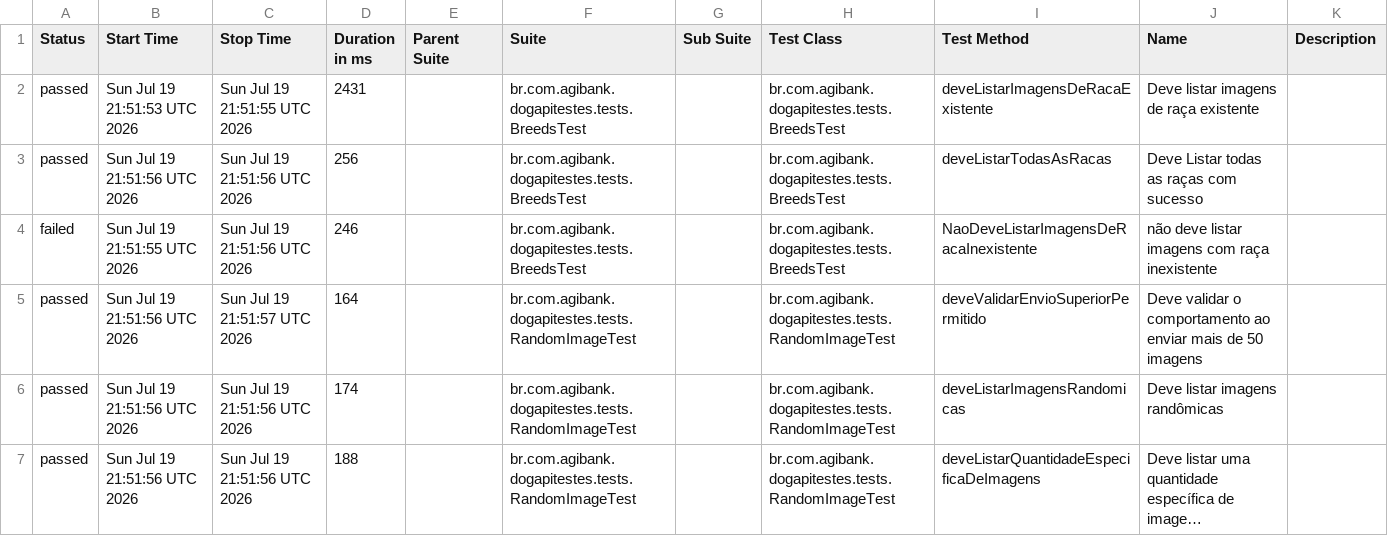
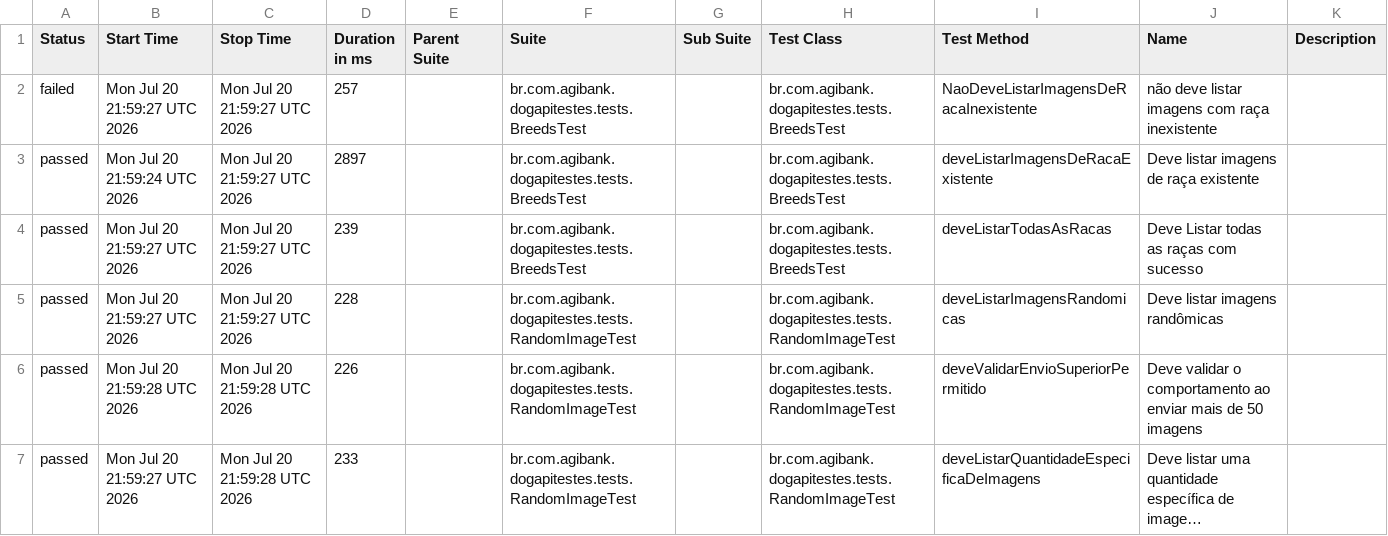
Before and after one commit to JosinaldoGJunior/desafio-tecnico-agibank, a CSV file: data/suites.csv, drawn as a sheet; long unchanged cells end in …; removed rows and columns are numbered as before the commit, all else as after; the diff names each change by its address in the sheet, - before the commit and + after, or states it on an @@ line.

```diff
--- a/data/suites.csv
+++ b/data/suites.csv
+row 2: failed | Mon Jul 20 21:59:27 UTC 2026 | Mon Jul 20 21:59:27 UTC 2026 | 257 |  | br.com.agibank.dogapitestes.tests.BreedsTest |  | br.com.agibank.dogapitestes.tests.BreedsTest | NaoDeveListarImagensDeRacaInexistente | não deve listar imagens com raça inexistente
-B3 (Start Time): Sun Jul 19 21:51:53 UTC 2026
+B3 (Start Time): Mon Jul 20 21:59:24 UTC 2026
-C3 (Stop Time): Sun Jul 19 21:51:55 UTC 2026
+C3 (Stop Time): Mon Jul 20 21:59:27 UTC 2026
-D3 (Duration in ms): 2431
+D3 (Duration in ms): 2897
-B4 (Start Time): Sun Jul 19 21:51:56 UTC 2026
+B4 (Start Time): Mon Jul 20 21:59:27 UTC 2026
-C4 (Stop Time): Sun Jul 19 21:51:56 UTC 2026
+C4 (Stop Time): Mon Jul 20 21:59:27 UTC 2026
-D4 (Duration in ms): 256
+D4 (Duration in ms): 239
-row 4: failed | Sun Jul 19 21:51:55 UTC 2026 | Sun Jul 19 21:51:56 UTC 2026 | 246 |  | br.com.agibank.dogapitestes.tests.BreedsTest |  | br.com.agibank.dogapitestes.tests.BreedsTest | NaoDeveListarImagensDeRacaInexistente | não deve listar imagens com raça inexistente
-B5 (Start Time): Sun Jul 19 21:51:56 UTC 2026
+B5 (Start Time): Mon Jul 20 21:59:27 UTC 2026
-C5 (Stop Time): Sun Jul 19 21:51:57 UTC 2026
+C5 (Stop Time): Mon Jul 20 21:59:27 UTC 2026
-D5 (Duration in ms): 164
+D5 (Duration in ms): 228
-I5 (Test Method): deveValidarEnvioSuperiorPermitido
+I5 (Test Method): deveListarImagensRandomicas
-J5 (Name): Deve validar o comportamento ao enviar mais de 50 imagens
+J5 (Name): Deve listar imagens randômicas
-B6 (Start Time): Sun Jul 19 21:51:56 UTC 2026
+B6 (Start Time): Mon Jul 20 21:59:28 UTC 2026
-C6:C7 (Stop Time): Sun Jul 19 21:51:56 UTC 2026
+C6:C7 (Stop Time): Mon Jul 20 21:59:28 UTC 2026
-D6 (Duration in ms): 174
+D6 (Duration in ms): 226
-I6 (Test Method): deveListarImagensRandomicas
+I6 (Test Method): deveValidarEnvioSuperiorPermitido
-J6 (Name): Deve listar imagens randômicas
+J6 (Name): Deve validar o comportamento ao enviar mais de 50 imagens
-B7 (Start Time): Sun Jul 19 21:51:56 UTC 2026
+B7 (Start Time): Mon Jul 20 21:59:27 UTC 2026
-D7 (Duration in ms): 188
+D7 (Duration in ms): 233
```
Also changed, not shown: 26 other files.
